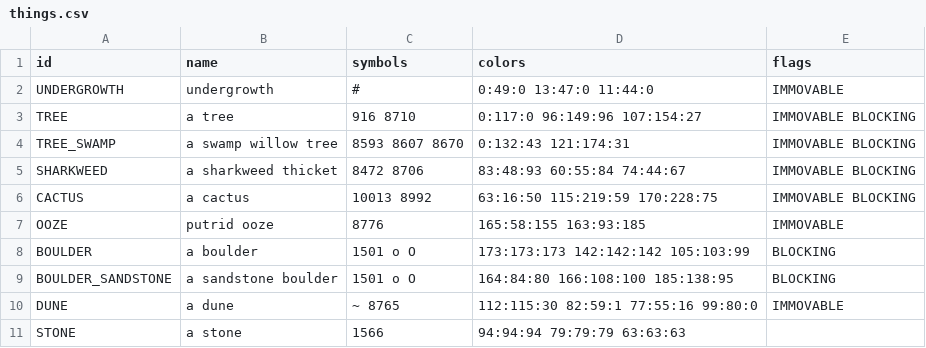
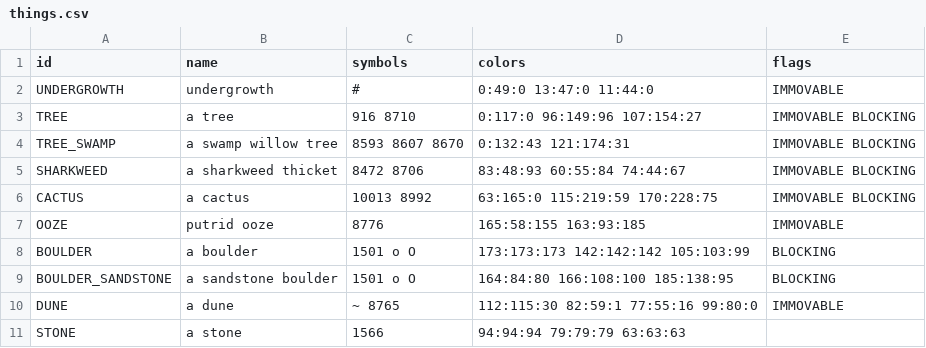
Before and after one commit to astradamus/coinage, a CSV file: raw/things.csv, drawn as a sheet.

Commit message:
fix(things.csv): correct purple cacti caused by misplaced colon

```diff
--- a/raw/things.csv
+++ b/raw/things.csv
@@ -5,3 +5,3 @@ TREE_SWAMP,a swamp willow tree,8593 8607 8670,0:132:43 121:174:31,IMMOVABLE BLOC
 SHARKWEED,a sharkweed thicket,8472 8706,83:48:93 60:55:84 74:44:67,IMMOVABLE BLOCKING
-CACTUS,a cactus,10013 8992,63:16:50 115:219:59 170:228:75,IMMOVABLE BLOCKING
+CACTUS,a cactus,10013 8992,63:165:0 115:219:59 170:228:75,IMMOVABLE BLOCKING
 OOZE,putrid ooze,8776,165:58:155 163:93:185,IMMOVABLE
```
